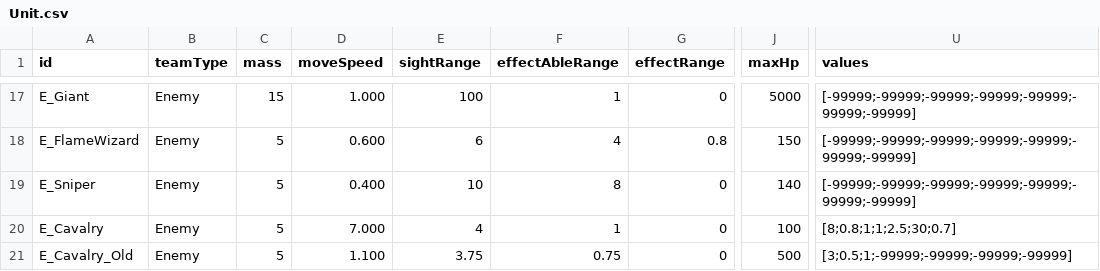
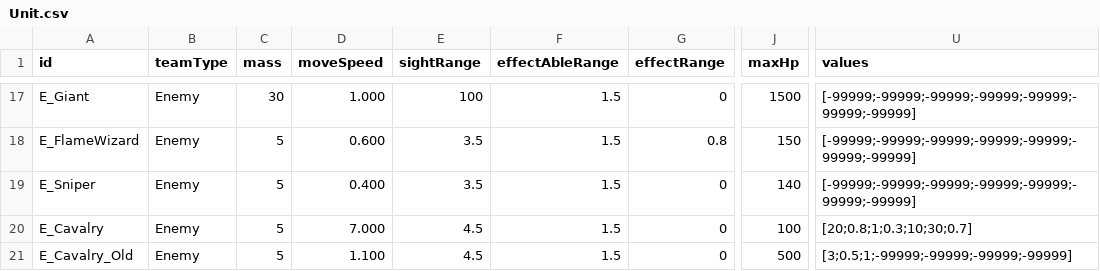
Before and after one commit to AlohaFactory-Dev/SimpleSiege, a CSV file: Assets/Coconut/Configs/Tables/Unit.csv, drawn as a sheet; only a part is shown, gaps mark what is left out; the diff covers the shown part only; the diff names each change by its address in the sheet, - before the commit and + after, or states it on an @@ line.

```diff
--- a/Assets/Coconut/Configs/Tables/Unit.csv
+++ b/Assets/Coconut/Configs/Tables/Unit.csv
-C17 (mass): 15
+C17 (mass): 30
-F17 (effectAbleRange): 1
+F17 (effectAbleRange): 1.5
-J17 (maxHp): 5000
+J17 (maxHp): 1500
-E18 (sightRange): 6
+E18 (sightRange): 3.5
-F18 (effectAbleRange): 4
+F18 (effectAbleRange): 1.5
-E19 (sightRange): 10
+E19 (sightRange): 3.5
-F19 (effectAbleRange): 8
+F19 (effectAbleRange): 1.5
-E20 (sightRange): 4
+E20 (sightRange): 4.5
-F20 (effectAbleRange): 1
+F20 (effectAbleRange): 1.5
-U20 (values): [8;0.8;1;1;2.5;30;0.7]
+U20 (values): [20;0.8;1;0.3;10;30;0.7]
-E21 (sightRange): 3.75
+E21 (sightRange): 4.5
-F21 (effectAbleRange): 0.75
+F21 (effectAbleRange): 1.5
```
Also changed, not shown: 31 edited cells elsewhere in this file, 28 other files.
